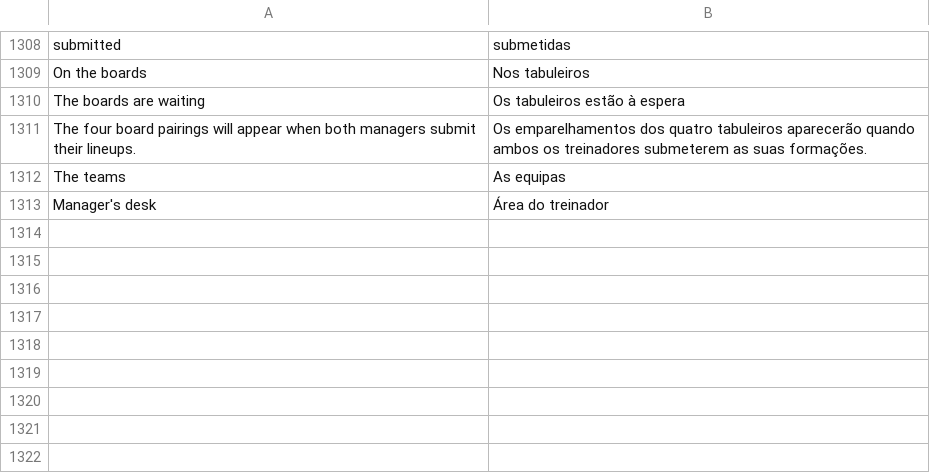
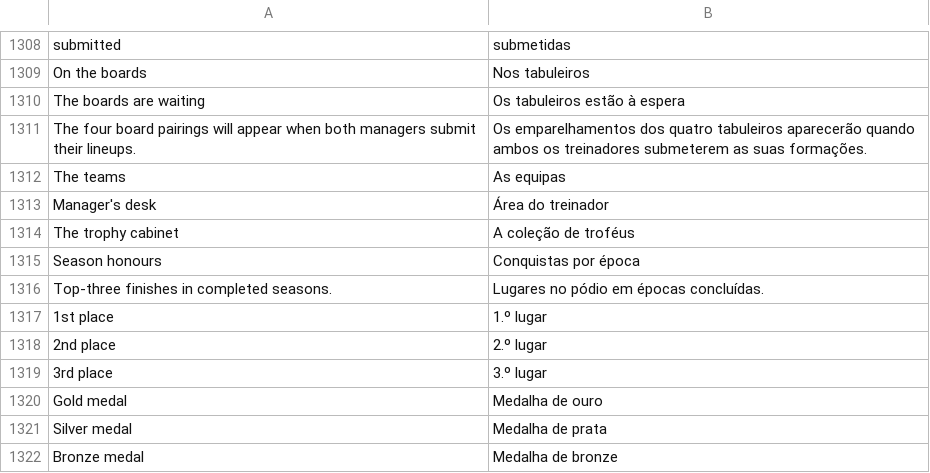
Before and after one commit to sennseics2-ux/liga, a TSV file: website/translations-pt.tsv, drawn as a sheet; only a part is shown, gaps mark what is left out.

Commit message:
Add season podium medals using team-match standings and head-to-head tiebreaks

```diff
--- a/website/translations-pt.tsv
+++ b/website/translations-pt.tsv
@@ -1313 +1313,10 @@ The teams	As equipas
 Manager's desk	Área do treinador
+The trophy cabinet	A coleção de troféus
+Season honours	Conquistas por época
+Top-three finishes in completed seasons.	Lugares no pódio em épocas concluídas.
+1st place	1.º lugar
+2nd place	2.º lugar
+3rd place	3.º lugar
+Gold medal	Medalha de ouro
+Silver medal	Medalha de prata
+Bronze medal	Medalha de bronze
```
Also changed, not shown: 18 other files.
